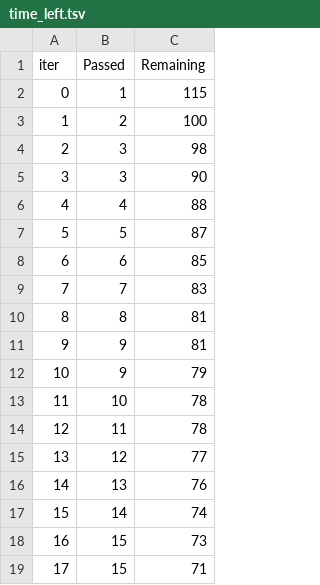
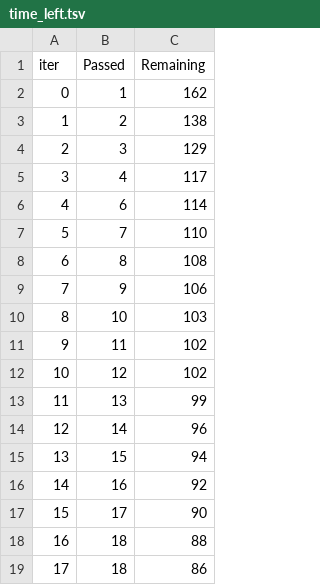
Before and after one commit to kimbadanti/Strudent_performance_predictor, a TSV file: catboost_info/time_left.tsv, drawn as a sheet; only a part is shown; the diff covers the shown part only.

```diff
--- a/catboost_info/time_left.tsv
+++ b/catboost_info/time_left.tsv
@@ -1,19 +1,19 @@
 iter	Passed	Remaining
-0	1	115
-1	2	100
-2	3	98
-3	3	90
-4	4	88
-5	5	87
-6	6	85
-7	7	83
-8	8	81
-9	9	81
-10	9	79
-11	10	78
-12	11	78
-13	12	77
-14	13	76
-15	14	74
-16	15	73
-17	15	71
+0	1	162
+1	2	138
+2	3	129
+3	4	117
+4	6	114
+5	7	110
+6	8	108
+7	9	106
+8	10	103
+9	11	102
+10	12	102
+11	13	99
+12	14	96
+13	15	94
+14	16	92
+15	17	90
+16	18	88
+17	18	86
```
Also changed, not shown: 156 edited cells elsewhere in this file, 12 other files.
